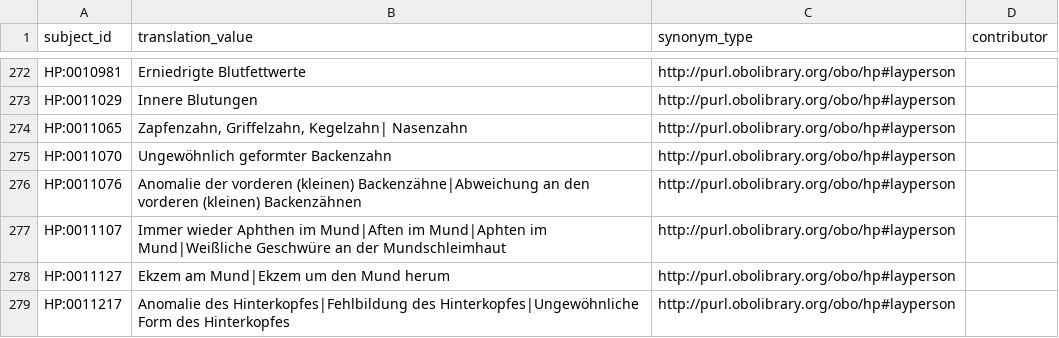
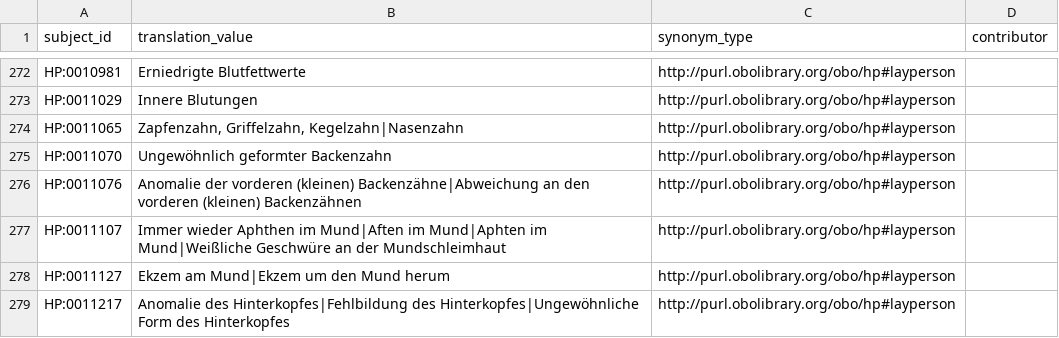
Before and after one commit to obophenotype/hpo-translations, a TSV file: babelon/hp-de.synonyms.tsv, drawn as a sheet; only a part is shown, gaps mark what is left out.

Commit message:
Update hp-de.synonyms.tsv

```diff
--- a/babelon/hp-de.synonyms.tsv
+++ b/babelon/hp-de.synonyms.tsv
@@ -273,3 +273,3 @@ HP:0010981	Erniedrigte Blutfettwerte	http://purl.obolibrary.org/obo/hp#layperson
 HP:0011029	Innere Blutungen	http://purl.obolibrary.org/obo/hp#layperson	
-HP:0011065	Zapfenzahn, Griffelzahn, Kegelzahn| Nasenzahn 	http://purl.obolibrary.org/obo/hp#layperson	
+HP:0011065	Zapfenzahn, Griffelzahn, Kegelzahn|Nasenzahn	http://purl.obolibrary.org/obo/hp#layperson	
 HP:0011070	Ungewöhnlich geformter Backenzahn	http://purl.obolibrary.org/obo/hp#layperson	
```
